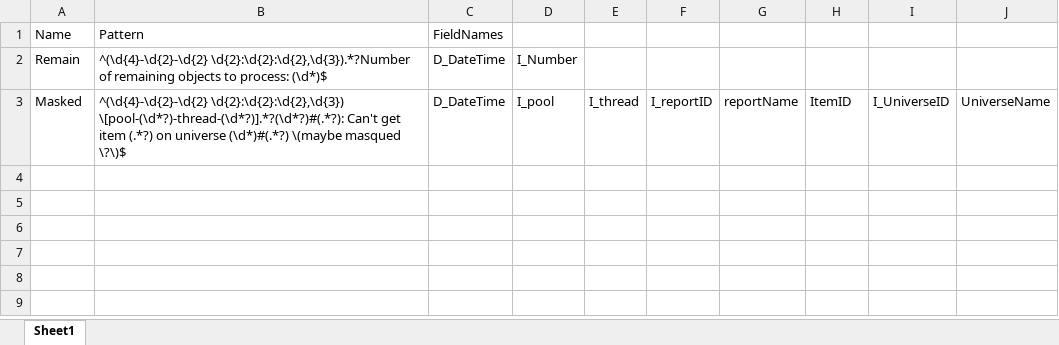
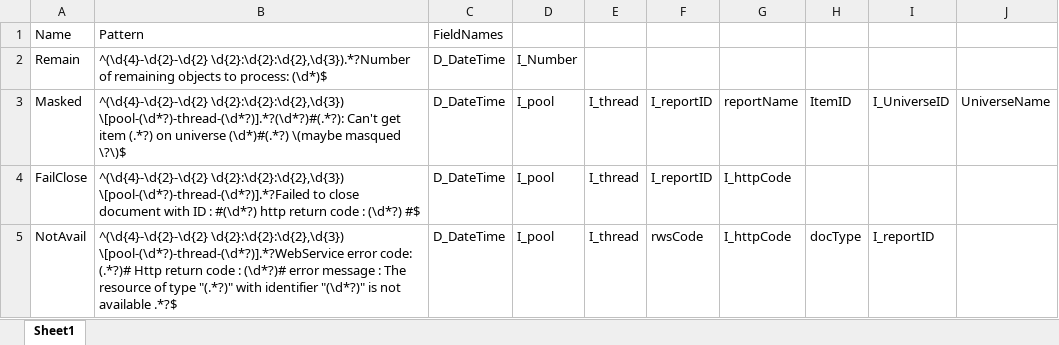
Before and after one commit to jfcayron/Wiiisdom_LogSplitter, an Excel workbook: Patterns.xlsx, sheet Sheet1, drawn as a sheet; values as stored, in another font and other column widths than the file's, no borders; the diff names each change by its address in the sheet, - before the commit and + after, or states it on an @@ line.

Commit message:
Fixed crash on blank cell in patterns file

```diff
--- a/Patterns.xlsx (sheet Sheet1)
+++ b/Patterns.xlsx (sheet Sheet1)
+row 4: FailClose | ^(\d{4}-\d{2}-\d{2} \d{2}:\d{2}:\d{2},\d{3}) \[pool-(\d*?)-thread-(\d*?)].*?Failed to close document with ID : #(\d*?) http return code : (\d*?) #$ | D_DateTime | I_pool | I_thread | I_reportID | I_httpCode
+row 5: NotAvail | ^(\d{4}-\d{2}-\d{2} \d{2}:\d{2}:\d{2},\d{3}) \[pool-(\d*?)-thread-(\d*?)].*?WebService error code: (.*?)# Http return code : (\d*?)# error message : The resource of type "(.*?)" with identifier "(\d*?)" is not available .*?$ | D_DateTime | I_pool | I_thread | rwsCode | I_httpCode | docType | I_reportID
```
Also changed, not shown: 9 other files.
